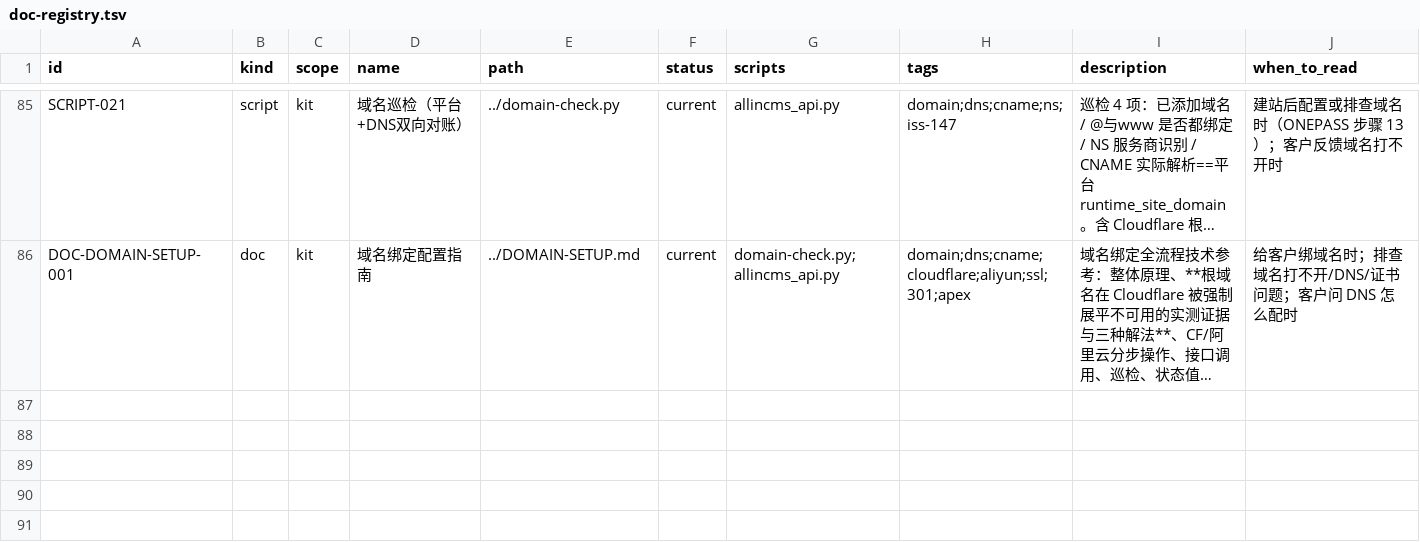
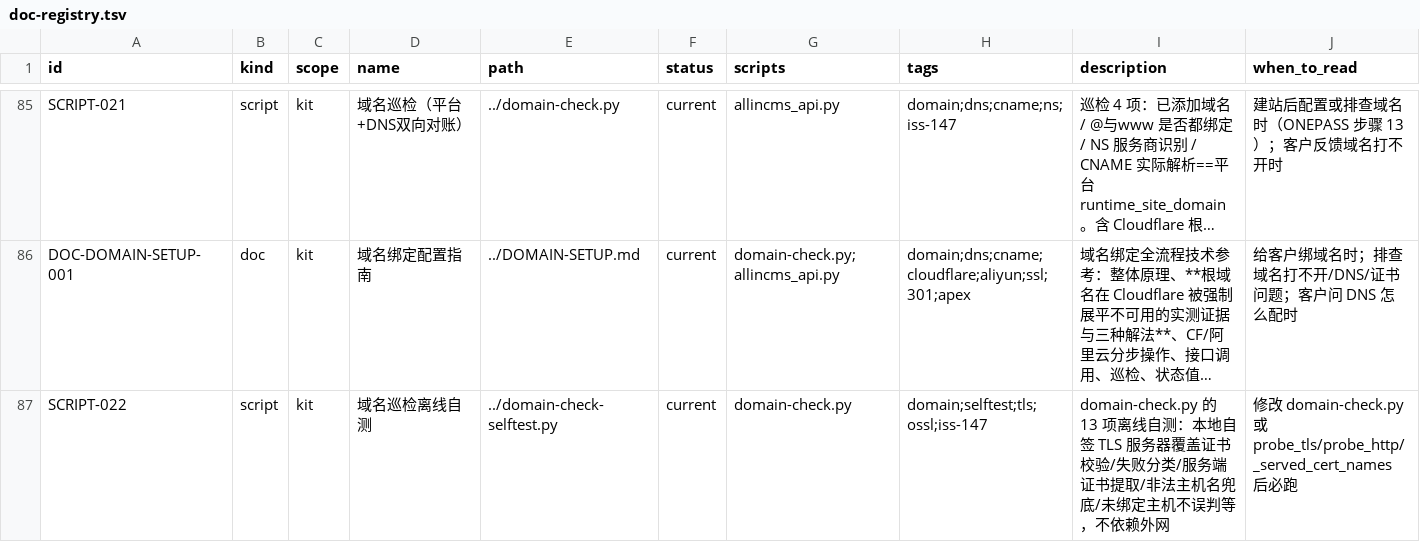
Before and after one commit to tony-apan/b2b-export-ai-workbench-source, a TSV file: sub-libraries/website-content-ops/TOOLS/interface-kit/index/doc-registry.tsv, drawn as a sheet; only a part is shown, gaps mark what is left out; long unchanged cells end in …; the diff names each change by its address in the sheet, - before the commit and + after, or states it on an @@ line.

```diff
--- a/sub-libraries/website-content-ops/TOOLS/interface-kit/index/doc-registry.tsv
+++ b/sub-libraries/website-content-ops/TOOLS/interface-kit/index/doc-registry.tsv
+row 87: SCRIPT-022 | script | kit | 域名巡检离线自测 | ../domain-check-selftest.py | current | domain-check.py | domain;selftest;tls;ossl;iss-147 | domain-check.py 的 13 项离线自测：本地自签 TLS 服务器覆盖证书校验/失败分类/服务端证书提取/非法主机名兜底/未绑定主机不误判等，不依赖外网 | 修改 domain-check.py 或 probe_tls/probe_http/_served_cert_names 后必跑
```
Also changed, not shown: 5 other files.
